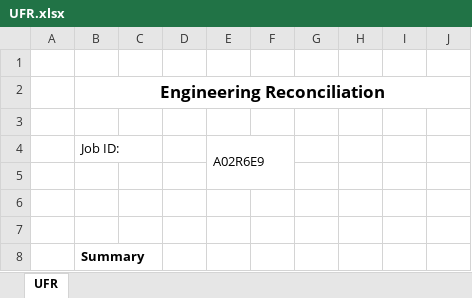
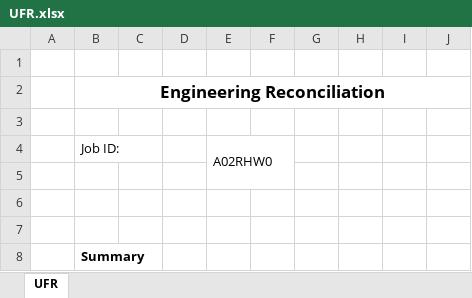
Before and after one commit to onir2024/SHR, an Excel workbook: UFR.xlsx, sheet UFR, drawn as a sheet; only a part is shown; values as stored, in another font and other column widths than the file's, no borders; the diff covers the shown part only; the diff names each change by its address in the sheet, - before the commit and + after, or states it on an @@ line.

```diff
--- a/UFR.xlsx (sheet UFR)
+++ b/UFR.xlsx (sheet UFR)
-E4: A02R6E9
+E4: A02RHW0
```
Also changed, not shown: 45 added rows, 32 removed rows, 1 moved row, 3 edited cells and merged cells elsewhere in this sheet, FACompareReport.xlsx.
